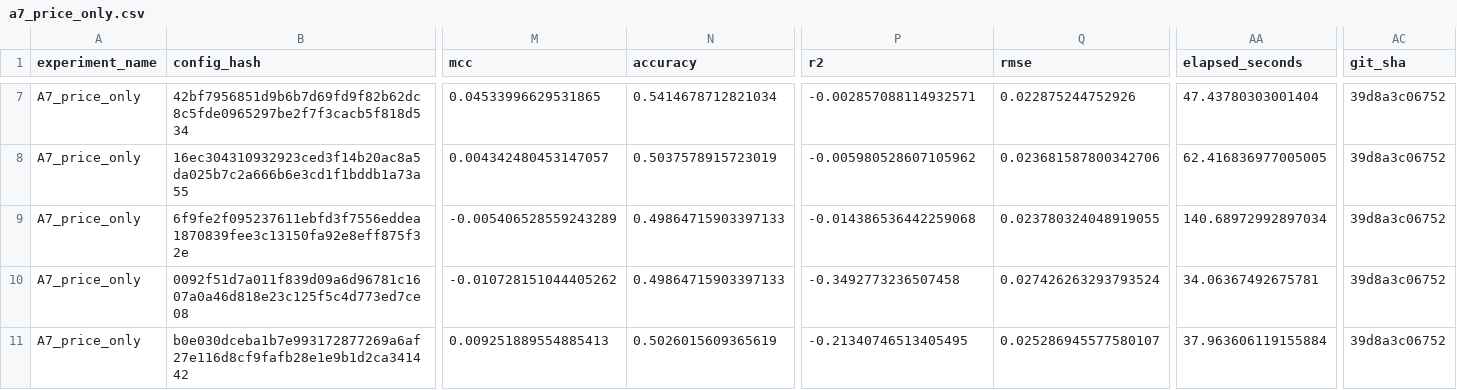
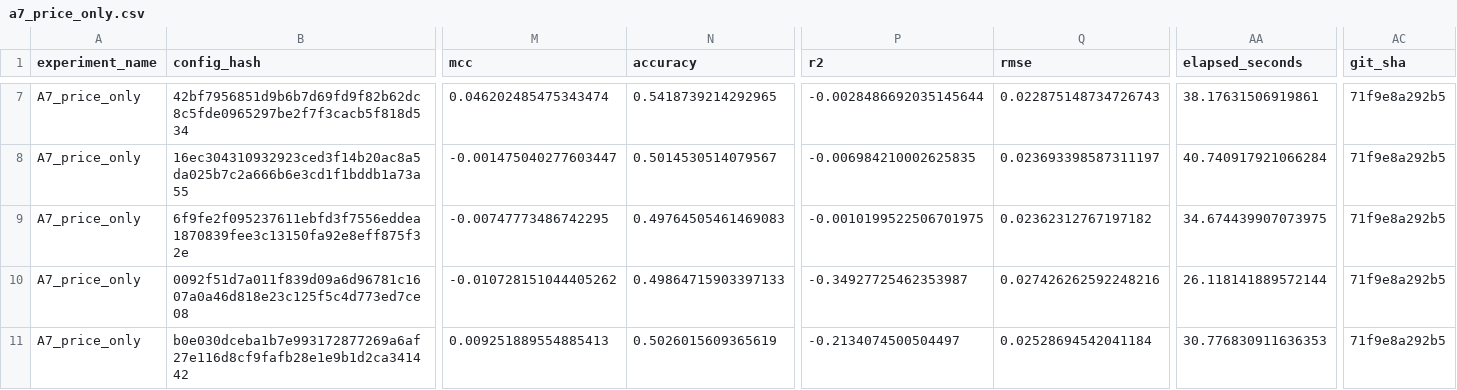
Before and after one commit to mouadhltifi/leakage-controlled-benchmark, a CSV file: experiments/equivalence/a7_price_only.csv, drawn as a sheet; only a part is shown, gaps mark what is left out; the diff covers the shown part only; the diff names each change by its address in the sheet, - before the commit and + after, or states it on an @@ line.

```diff
--- a/experiments/equivalence/a7_price_only.csv
+++ b/experiments/equivalence/a7_price_only.csv
-M7 (mcc): 0.04533996629531865
+M7 (mcc): 0.046202485475343474
-N7 (accuracy): 0.5414678712821034
+N7 (accuracy): 0.5418739214292965
-P7 (r2): -0.002857088114932571
+P7 (r2): -0.0028486692035145644
-Q7 (rmse): 0.022875244752926
+Q7 (rmse): 0.022875148734726743
-AA7 (elapsed_seconds): 47.43780303001404
+AA7 (elapsed_seconds): 38.17631506919861
-AC7:AC11 (git_sha): 39d8a3c06752
+AC7:AC11 (git_sha): 71f9e8a292b5
-M8 (mcc): 0.004342480453147057
+M8 (mcc): -0.001475040277603447
-N8 (accuracy): 0.5037578915723019
+N8 (accuracy): 0.5014530514079567
-P8 (r2): -0.005980528607105962
+P8 (r2): -0.006984210002625835
-Q8 (rmse): 0.023681587800342706
+Q8 (rmse): 0.023693398587311197
-AA8 (elapsed_seconds): 62.416836977005005
+AA8 (elapsed_seconds): 40.740917921066284
-M9 (mcc): -0.005406528559243289
+M9 (mcc): -0.00747773486742295
-N9 (accuracy): 0.49864715903397133
+N9 (accuracy): 0.49764505461469083
-P9 (r2): -0.014386536442259068
+P9 (r2): -0.0010199522506701975
-Q9 (rmse): 0.023780324048919055
+Q9 (rmse): 0.02362312767197182
-AA9 (elapsed_seconds): 140.68972992897034
+AA9 (elapsed_seconds): 34.674439907073975
-P10 (r2): -0.3492773236507458
+P10 (r2): -0.34927725462353987
-Q10 (rmse): 0.027426263293793524
+Q10 (rmse): 0.027426262592248216
-AA10 (elapsed_seconds): 34.06367492675781
+AA10 (elapsed_seconds): 26.118141889572144
-P11 (r2): -0.21340746513405495
+P11 (r2): -0.2134074500504497
-Q11 (rmse): 0.025286945577580107
+Q11 (rmse): 0.02528694542041184
-AA11 (elapsed_seconds): 37.963606119155884
+AA11 (elapsed_seconds): 30.776830911636353
```
Also changed, not shown: 2 added rows and 69 edited cells elsewhere in this file, 4 other files.
